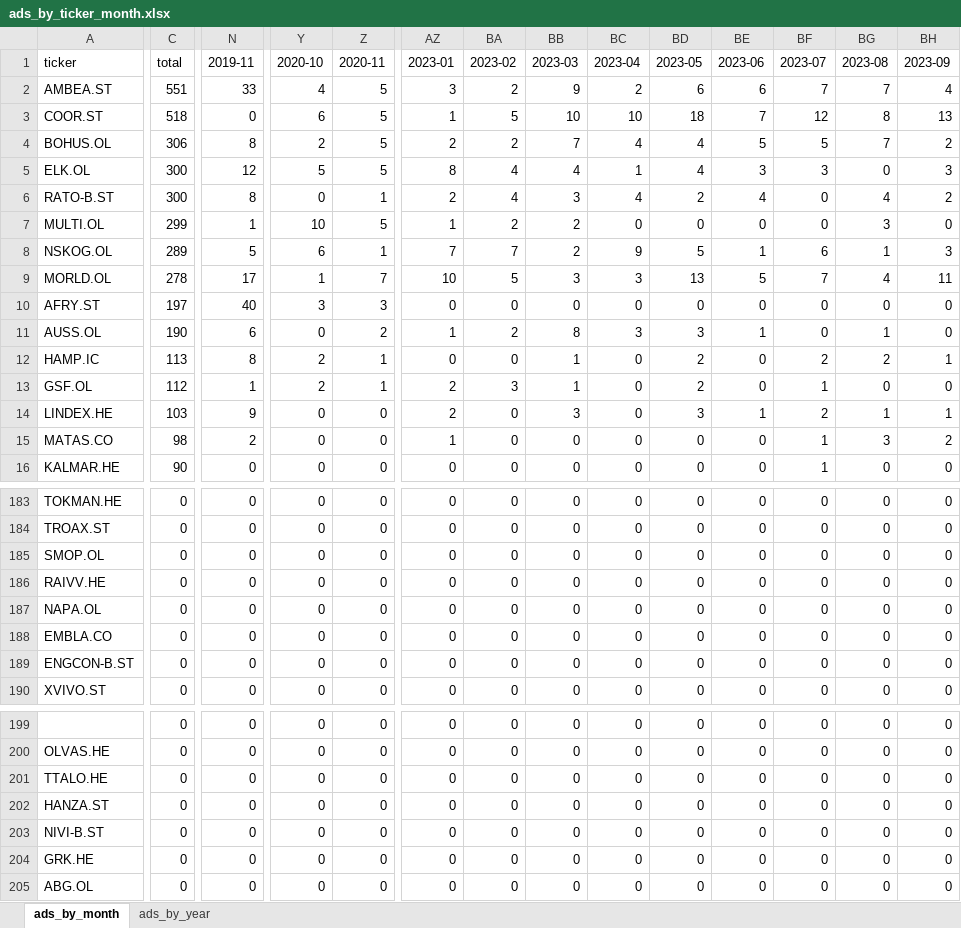
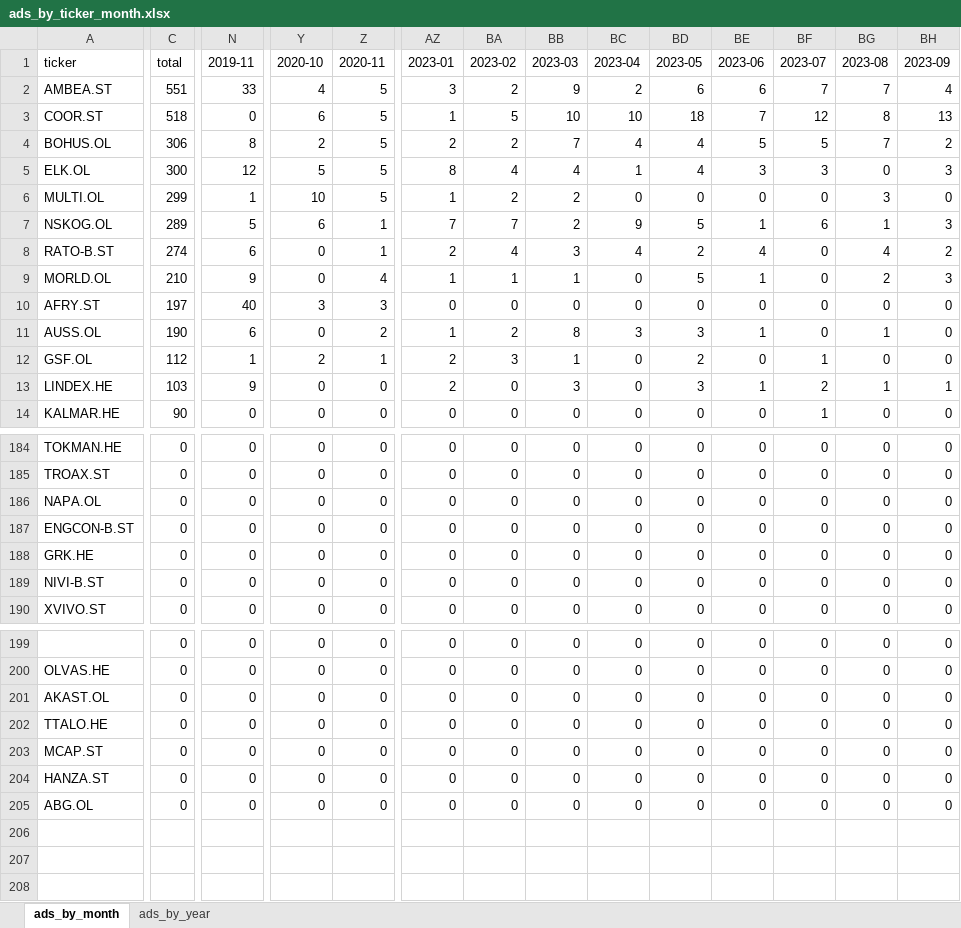
Before and after one commit to egil10/nav, an Excel workbook: output/ads_by_ticker_month.xlsx, sheet ads_by_month, drawn as a sheet; only a part is shown, gaps mark what is left out; values as stored, in another font and other column widths than the file's, no borders; removed rows and columns are numbered as before the commit, all else as after; rows hold the shown columns only; the diff covers the shown part only; the diff names each change by its address in the sheet, - before the commit and + after, or states it on an @@ line.

```diff
--- a/output/ads_by_ticker_month.xlsx (sheet ads_by_month)
+++ b/output/ads_by_ticker_month.xlsx (sheet ads_by_month)
-row 6: RATO-B.ST | 300 | 8 | 0 | 1 | 2 | 4 | 3 | 4 | 2 | 4 | 0 | 4 | 2
+row 8: RATO-B.ST | 274 | 6 | 0 | 1 | 2 | 4 | 3 | 4 | 2 | 4 | 0 | 4 | 2
-C9 (total): 278
+C9 (total): 210
-N9 (2019-11): 17
+N9 (2019-11): 9
-Y9 (2020-10): 1
+Y9 (2020-10): 0
-Z9 (2020-11): 7
+Z9 (2020-11): 4
-AZ9 (2023-01): 10
+AZ9 (2023-01): 1
-BA9 (2023-02): 5
+BA9 (2023-02): 1
-BB9 (2023-03): 3
+BB9 (2023-03): 1
-BC9 (2023-04): 3
+BC9 (2023-04): 0
-BD9 (2023-05): 13
+BD9 (2023-05): 5
-BE9 (2023-06): 5
+BE9 (2023-06): 1
-BF9 (2023-07): 7
+BF9 (2023-07): 0
-BG9 (2023-08): 4
+BG9 (2023-08): 2
-BH9 (2023-09): 11
+BH9 (2023-09): 3
-row 12: HAMP.IC | 113 | 8 | 2 | 1 | 0 | 0 | 1 | 0 | 2 | 0 | 2 | 2 | 1
-row 15: MATAS.CO | 98 | 2 | 0 | 0 | 1 | 0 | 0 | 0 | 0 | 0 | 1 | 3 | 2
@@ row 185 moved to row 168: SMOP.OL @@
@@ row 186 moved to row 171: RAIVV.HE @@
@@ row 188 moved to row 178: EMBLA.CO @@
@@ row 204 moved to row 188: GRK.HE @@
@@ row 203 moved to row 189: NIVI-B.ST @@
+row 201: AKAST.OL | 0 | 0 | 0 | 0 | 0 | 0 | 0 | 0 | 0 | 0 | 0 | 0 | 0
+row 203: MCAP.ST | 0 | 0 | 0 | 0 | 0 | 0 | 0 | 0 | 0 | 0 | 0 | 0 | 0
```
Also changed, not shown: 4 added rows, 4 removed rows, 52 moved rows and 58 edited cells elsewhere in this sheet, sheet ads_by_year, 4 other files.
